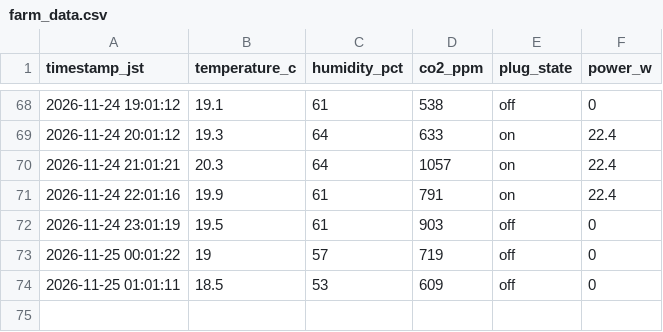
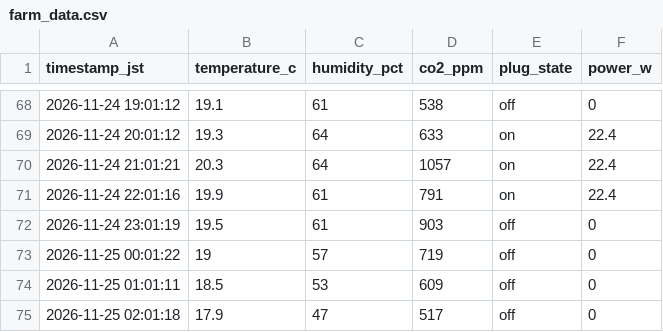
Before and after one commit to mdk880812/lettuce-lab, a CSV file: farm_data.csv, drawn as a sheet; only a part is shown, gaps mark what is left out.

```diff
--- a/farm_data.csv
+++ b/farm_data.csv
@@ -74 +74,2 @@ timestamp_jst,temperature_c,humidity_pct,co2_ppm,plug_state,power_w
 2026-11-25 01:01:11,18.5,53,609,off,0
+2026-11-25 02:01:18,17.9,47,517,off,0
```
